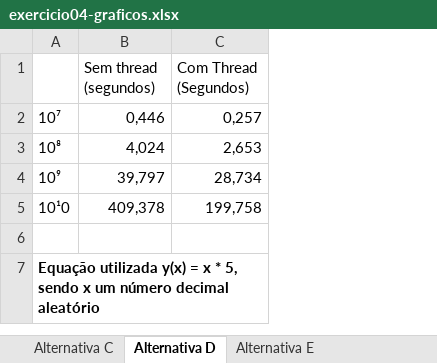
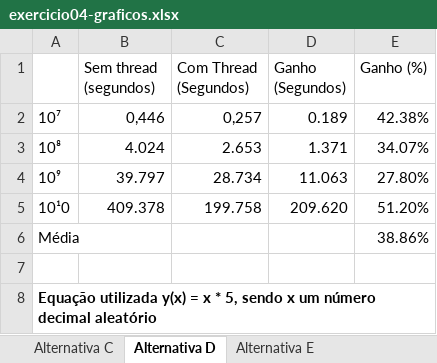
Before and after one commit to Eduardofig/Skooter-2021, an Excel workbook: exercicio-9/exercicio-4/exercicio04-graficos.xlsx, sheet Alternativa D, drawn as a sheet; values as stored, in another font and other column widths than the file's, no borders; charts and pictures not drawn; addresses are those after the commit; the diff names each change by its address in the sheet, - before the commit and + after, or states it on an @@ line.

```diff
--- a/exercicio-9/exercicio-4/exercicio04-graficos.xlsx (sheet Alternativa D)
+++ b/exercicio-9/exercicio-4/exercicio04-graficos.xlsx (sheet Alternativa D)
+column D (Ganho (Segundos)), rows 2-5: 0.189 | 1.371 | 11.063 | 209.620
+column E (Ganho (%)), rows 2-5: 42.38% | 34.07% | 27.80% | 51.20%
-B3 (Sem thread (segundos)): 4,024
+B3 (Sem thread (segundos)): 4.024
-C3 (Com Thread (Segundos)): 2,653
+C3 (Com Thread (Segundos)): 2.653
-B4 (Sem thread (segundos)): 39,797
+B4 (Sem thread (segundos)): 39.797
-C4 (Com Thread (Segundos)): 28,734
+C4 (Com Thread (Segundos)): 28.734
-B5 (Sem thread (segundos)): 409,378
+B5 (Sem thread (segundos)): 409.378
-C5 (Com Thread (Segundos)): 199,758
+C5 (Com Thread (Segundos)): 199.758
+row 6: Média |  |  |  | 38.86%
```
Also changed, not shown: sheet Alternativa C, sheet Alternativa E, charts or pictures, 13 other files.
